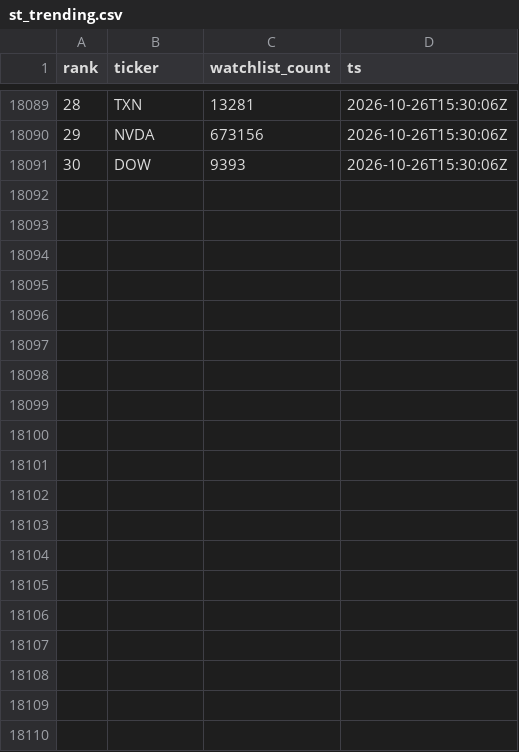
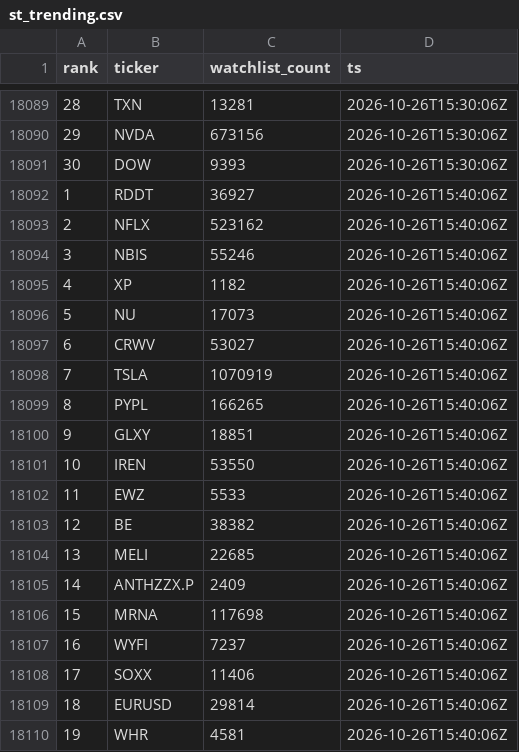
Before and after one commit to virgolaema/pump-search, a CSV file: data/st_trending.csv, drawn as a sheet; only a part is shown, gaps mark what is left out; the diff covers the shown part only; the diff names each change by its address in the sheet, - before the commit and + after, or states it on an @@ line.

Commit message:
data: collect 2026-10-26T15:41:01Z

```diff
--- a/data/st_trending.csv
+++ b/data/st_trending.csv
+row 18092: 1 | RDDT | 36927 | 2026-10-26T15:40:06Z
+row 18093: 2 | NFLX | 523162 | 2026-10-26T15:40:06Z
+row 18094: 3 | NBIS | 55246 | 2026-10-26T15:40:06Z
+row 18095: 4 | XP | 1182 | 2026-10-26T15:40:06Z
+row 18096: 5 | NU | 17073 | 2026-10-26T15:40:06Z
+row 18097: 6 | CRWV | 53027 | 2026-10-26T15:40:06Z
+row 18098: 7 | TSLA | 1070919 | 2026-10-26T15:40:06Z
+row 18099: 8 | PYPL | 166265 | 2026-10-26T15:40:06Z
+row 18100: 9 | GLXY | 18851 | 2026-10-26T15:40:06Z
+row 18101: 10 | IREN | 53550 | 2026-10-26T15:40:06Z
+row 18102: 11 | EWZ | 5533 | 2026-10-26T15:40:06Z
+row 18103: 12 | BE | 38382 | 2026-10-26T15:40:06Z
+row 18104: 13 | MELI | 22685 | 2026-10-26T15:40:06Z
+row 18105: 14 | ANTHZZX.P | 2409 | 2026-10-26T15:40:06Z
+row 18106: 15 | MRNA | 117698 | 2026-10-26T15:40:06Z
+row 18107: 16 | WYFI | 7237 | 2026-10-26T15:40:06Z
+row 18108: 17 | SOXX | 11406 | 2026-10-26T15:40:06Z
+row 18109: 18 | EURUSD | 29814 | 2026-10-26T15:40:06Z
+row 18110: 19 | WHR | 4581 | 2026-10-26T15:40:06Z
```
Also changed, not shown: 11 added rows elsewhere in this file, data/hotlist.csv, data/runlog.csv, 2 other files.
